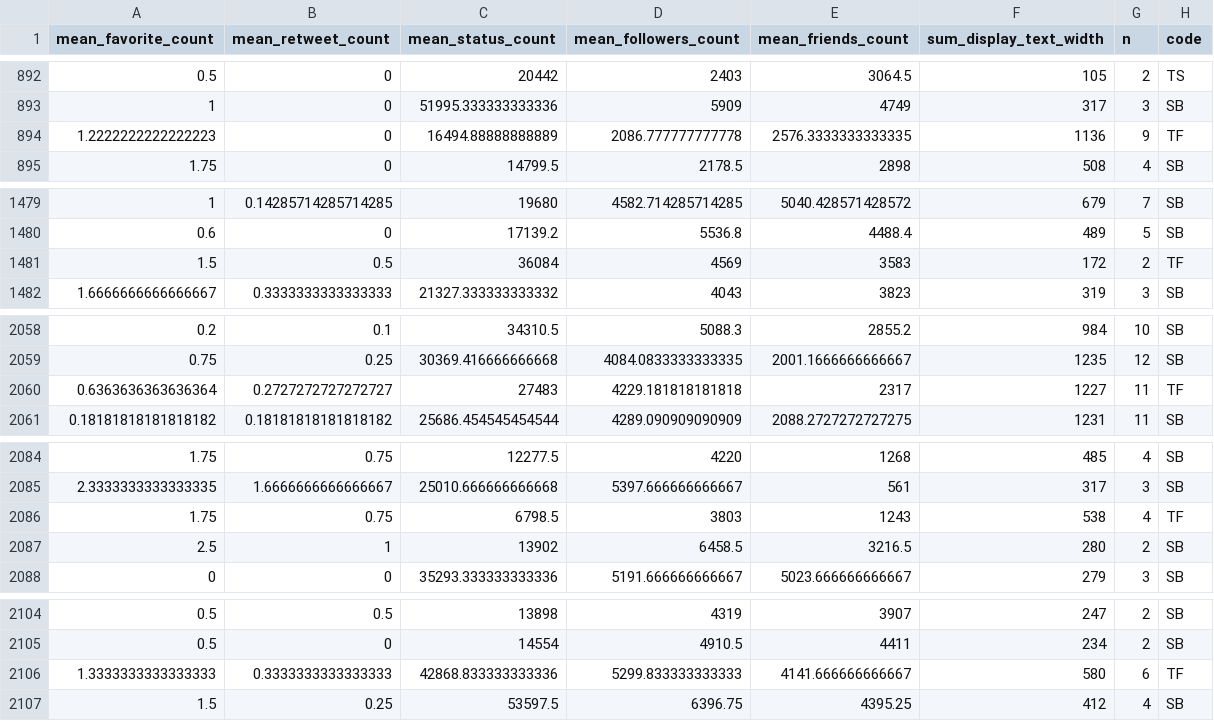
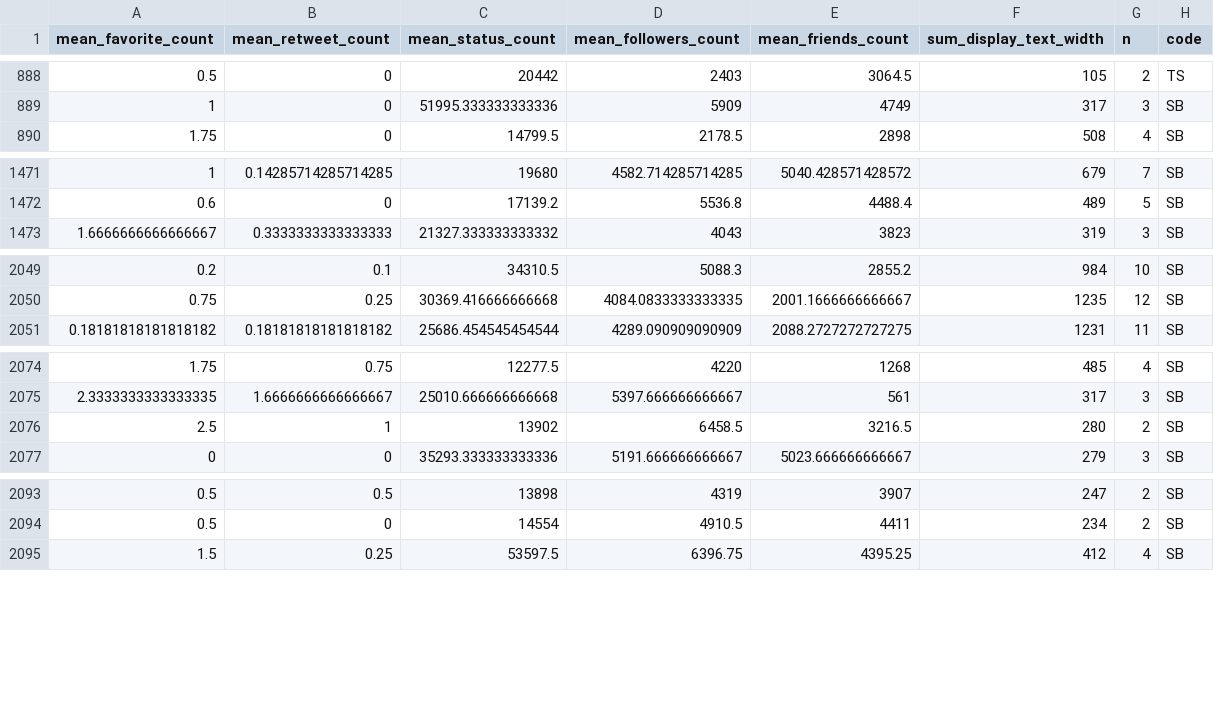
Before and after one commit to laser-institute/supervised-machine-learning, a CSV file: ngsschat-data-joined.csv, drawn as a sheet; only a part is shown, gaps mark what is left out; the diff covers the shown part only; the diff names each change by its address in the sheet, - before the commit and + after, or states it on an @@ line.

```diff
--- a/ngsschat-data-joined.csv
+++ b/ngsschat-data-joined.csv
-row 894: 1.2222222222222223 | 0 | 16494.88888888889 | 2086.777777777778 | 2576.3333333333335 | 1136 | 9 | TF
-row 1481: 1.5 | 0.5 | 36084 | 4569 | 3583 | 172 | 2 | TF
-row 2060: 0.6363636363636364 | 0.2727272727272727 | 27483 | 4229.181818181818 | 2317 | 1227 | 11 | TF
-row 2086: 1.75 | 0.75 | 6798.5 | 3803 | 1243 | 538 | 4 | TF
-row 2106: 1.3333333333333333 | 0.3333333333333333 | 42868.833333333336 | 5299.833333333333 | 4141.666666666667 | 580 | 6 | TF
```
Also changed, not shown: 12 removed rows elsewhere in this file, 9 other files.
